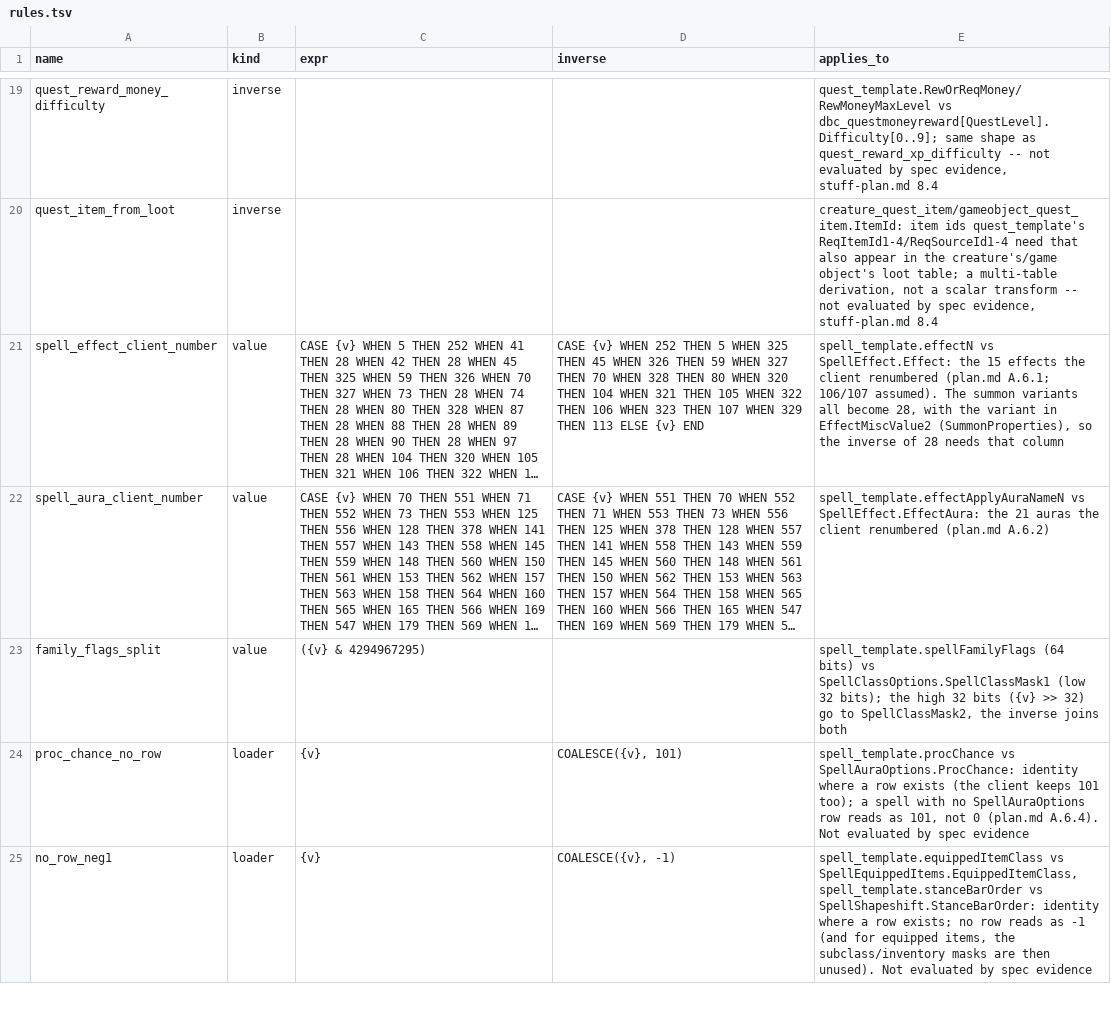
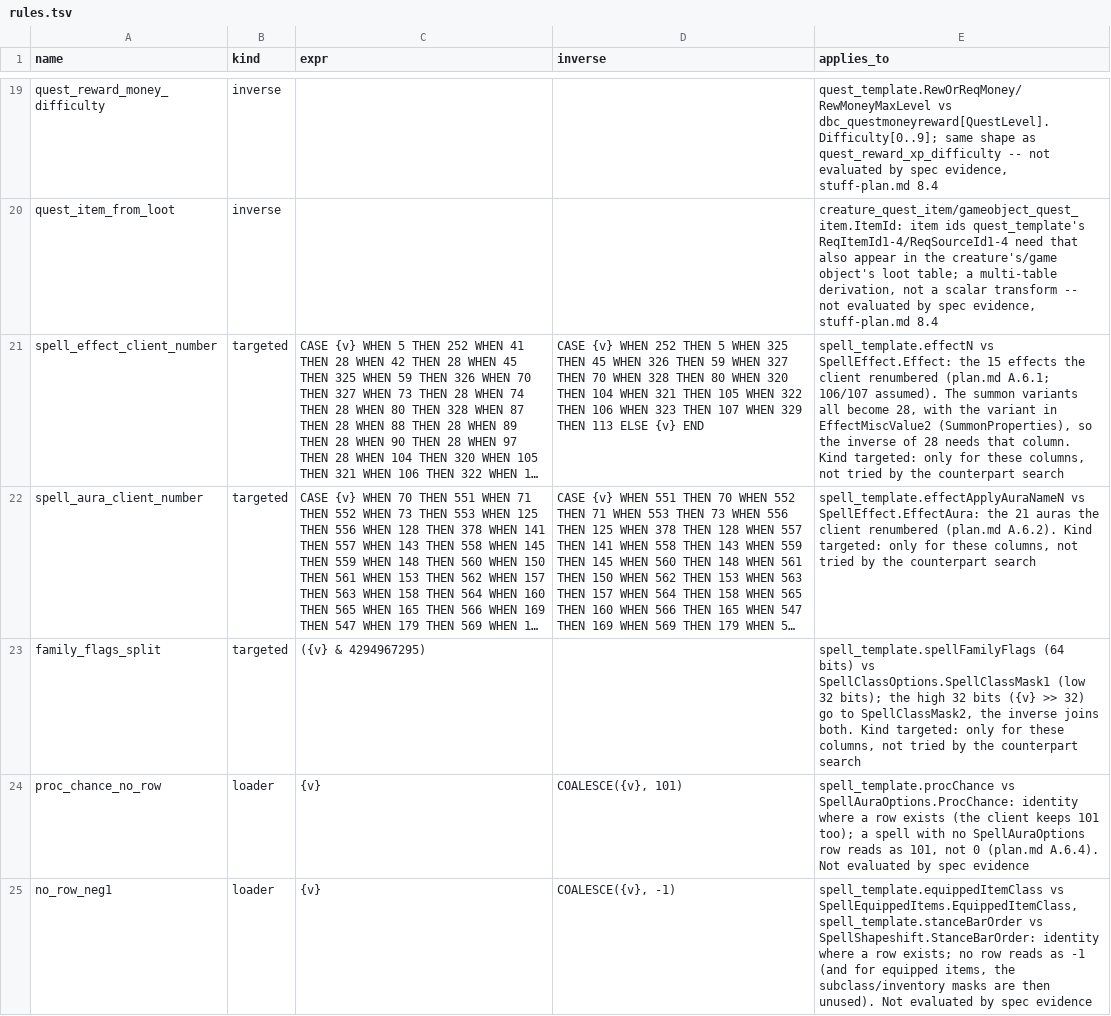
Before and after one commit to smangos-project/smangos, a TSV file: tools/database_tool/Spec/rules.tsv, drawn as a sheet; only a part is shown, gaps mark what is left out; long unchanged cells end in …; the diff names each change by its address in the sheet, - before the commit and + after, or states it on an @@ line.

Commit message:
docs: spec spell rules targeted, rates on the rebuilt reference

```diff
--- a/tools/database_tool/Spec/rules.tsv
+++ b/tools/database_tool/Spec/rules.tsv
-B21:B23 (kind): value
+B21:B23 (kind): targeted
-E21 (applies_to): …needs that column
+E21 (applies_to): …needs that column. Kind targeted: only for these columns, not tried by the counterpart search
-E22 (applies_to): …renumbered (plan.md A.6.2)
+E22 (applies_to): …renumbered (plan.md A.6.2). Kind targeted: only for these columns, not tried by the counterpart search
-E23 (applies_to): …inverse joins both
+E23 (applies_to): …inverse joins both. Kind targeted: only for these columns, not tried by the counterpart search
```
Also changed, not shown: 1 other file.
